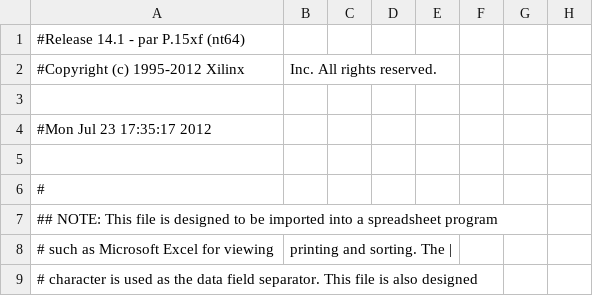
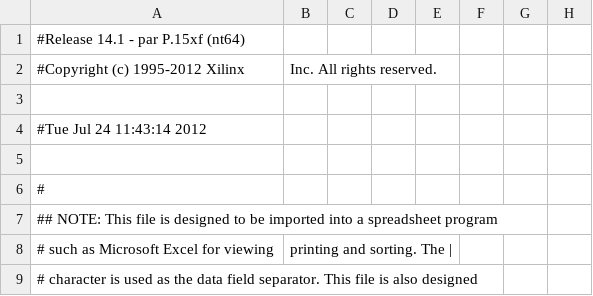
Before and after one commit to HaeffnerLab/HaeffnerLabLattice, a CSV file: FPGA_firmware/Pulser_w_readout_fluorescence/photon/photon_pad.csv, drawn as a sheet; only a part is shown; the diff names each change by its address in the sheet, - before the commit and + after, or states it on an @@ line.

```diff
--- a/FPGA_firmware/Pulser_w_readout_fluorescence/photon/photon_pad.csv
+++ b/FPGA_firmware/Pulser_w_readout_fluorescence/photon/photon_pad.csv
-A4: #Mon Jul 23 17:35:17 2012
+A4: #Tue Jul 24 11:43:14 2012
```
Also changed, not shown: 41 other files.
